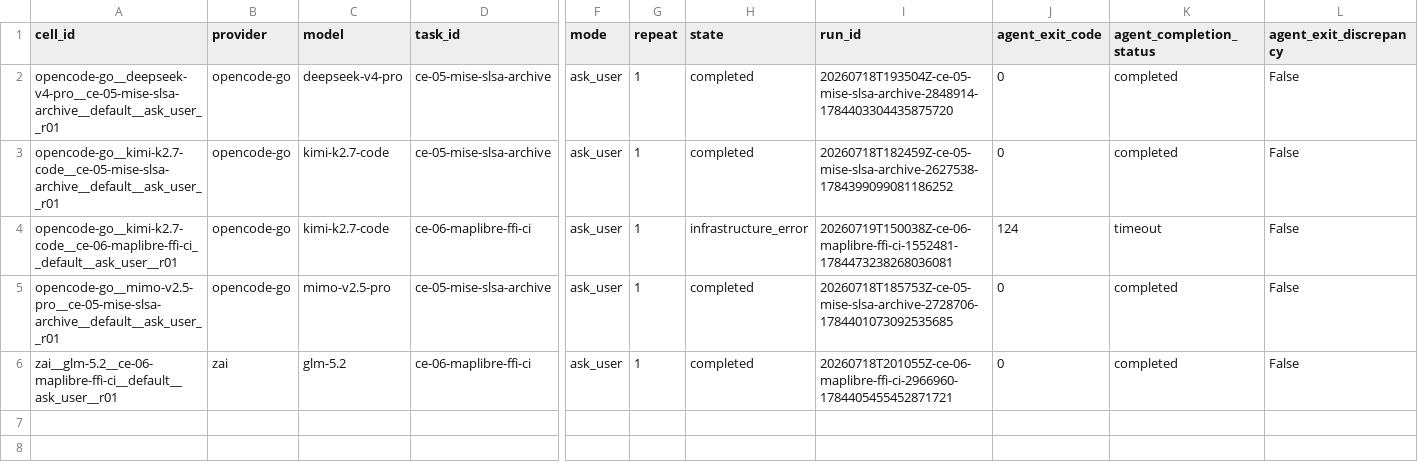
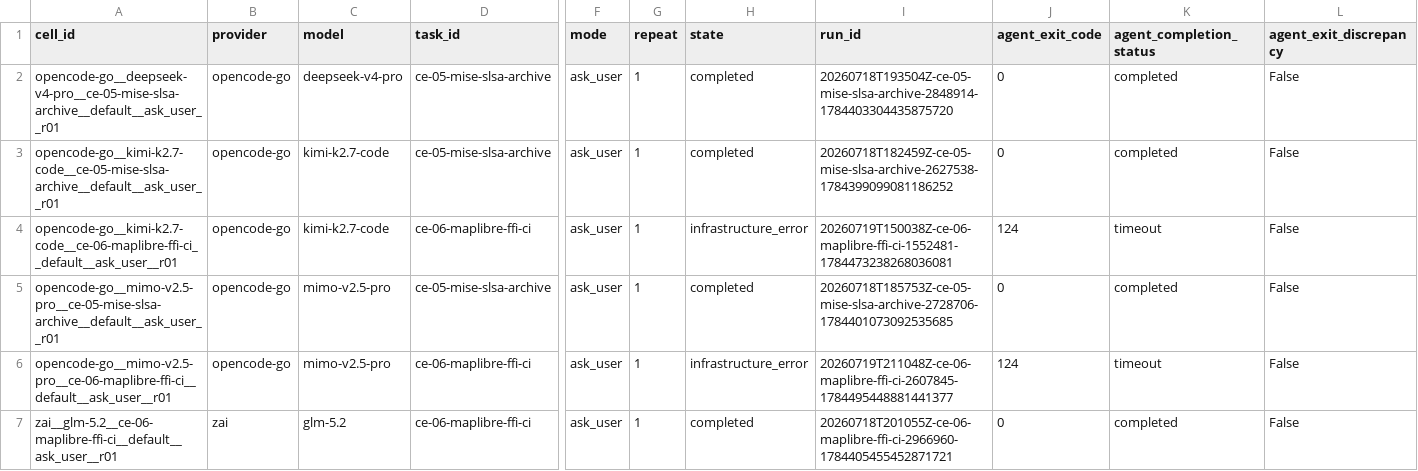
Before and after one commit to sargunv-bot/coding-agent-evals, a CSV file: reports/experiments/real-models-v1-stage-b-r6/results.csv, drawn as a sheet; only a part is shown, gaps mark what is left out; rows hold the shown columns only; the diff names each change by its address in the sheet, - before the commit and + after, or states it on an @@ line.

Commit message:
results: record Stage-B r6 cell 006 infrastructure error

```diff
--- a/reports/experiments/real-models-v1-stage-b-r6/results.csv
+++ b/reports/experiments/real-models-v1-stage-b-r6/results.csv
+row 6: opencode-go__mimo-v2.5-pro__ce-06-maplibre-ffi-ci__default__ask_user__r01 | opencode-go | mimo-v2.5-pro | ce-06-maplibre-ffi-ci | ask_user | 1 | infrastructure_error | 20260719T211048Z-ce-06-maplibre-ffi-ci-2607845-1784495448881441377 | 124 | timeout | False
```
Also changed, not shown: 8 other files.
